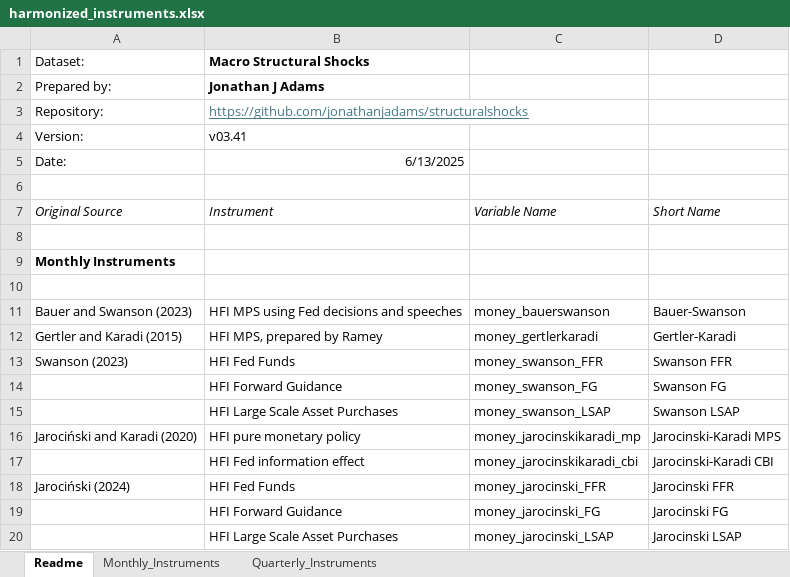
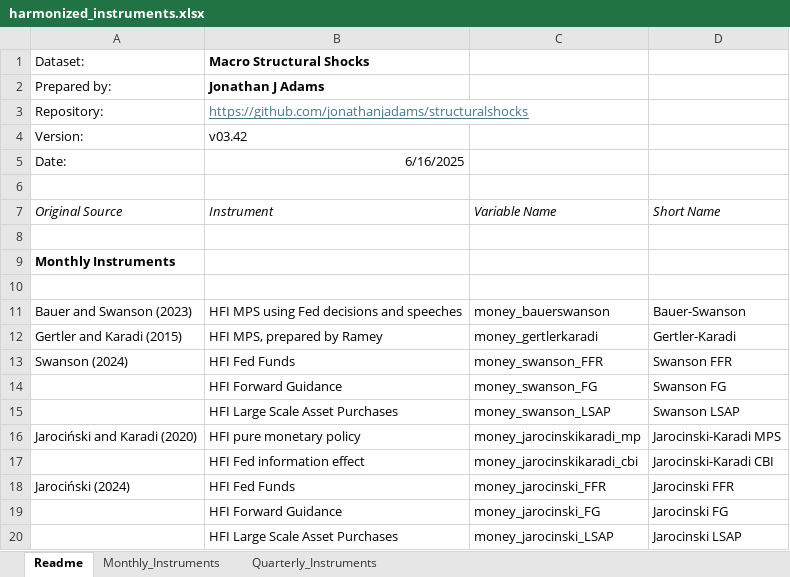
Before and after one commit to jonathanjadams/structuralshocks, an Excel workbook: harmonized_instruments.xlsx, sheet Readme, drawn as a sheet; only a part is shown; values as stored, in another font and other column widths than the file's, no borders; the diff names each change by its address in the sheet, - before the commit and + after, or states it on an @@ line.

Commit message:
Add files via upload
v 03.42

Swanson (2023) became Swanson (2024), as it is now published

```diff
--- a/harmonized_instruments.xlsx (sheet Readme)
+++ b/harmonized_instruments.xlsx (sheet Readme)
-B4 (Instrument): v03.41
+B4 (Instrument): v03.42
-B5 (Instrument): 6/13/2025
+B5 (Instrument): 6/16/2025
-A13 (Original Source): Swanson (2023)
+A13 (Original Source): Swanson (2024)
```
